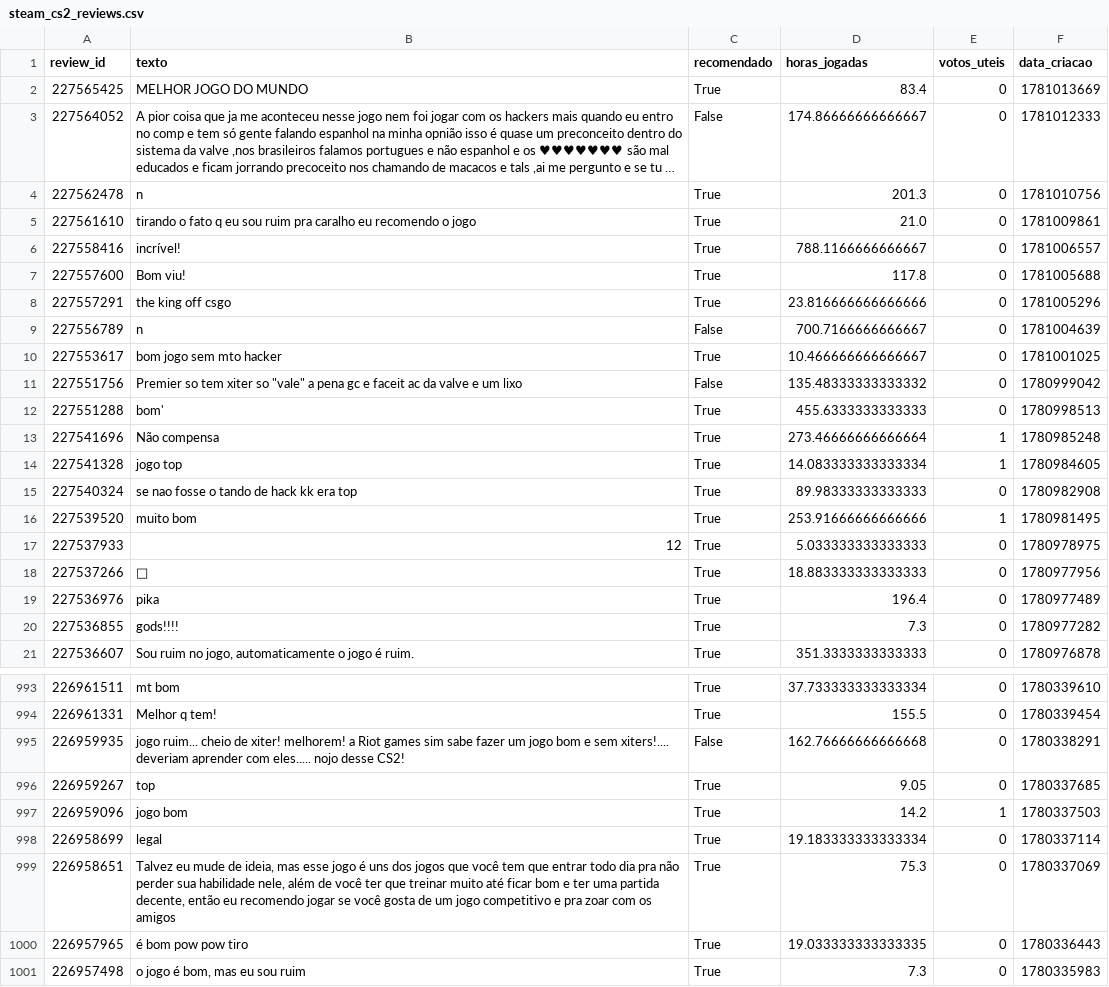
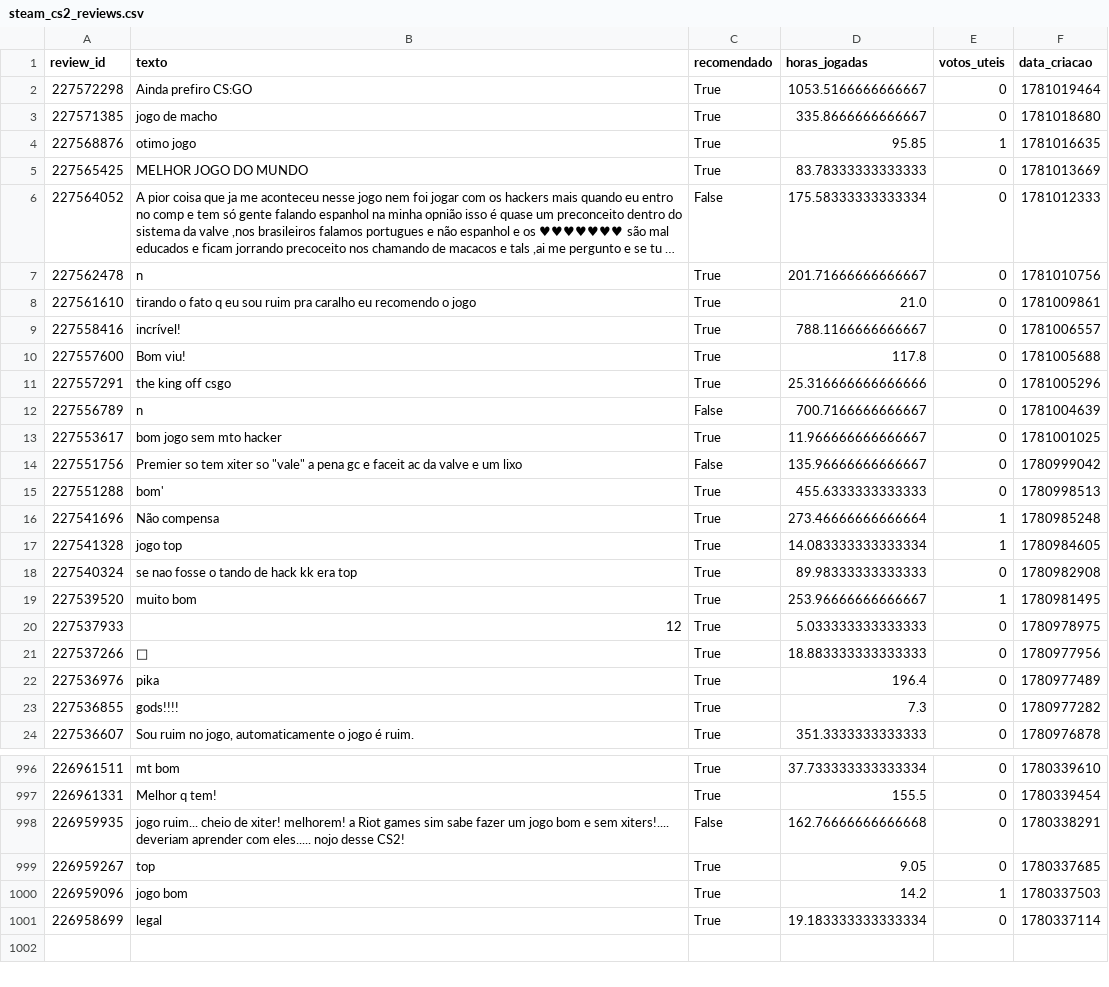
Before and after one commit to SamuelFelipeMendes/CS_reviews_Analysis, a CSV file: data/raw/steam_cs2_reviews.csv, drawn as a sheet; only a part is shown, gaps mark what is left out; long unchanged cells end in …; removed rows and columns are numbered as before the commit, all else as after; the diff covers the shown part only; the diff names each change by its address in the sheet, - before the commit and + after, or states it on an @@ line.

```diff
--- a/data/raw/steam_cs2_reviews.csv
+++ b/data/raw/steam_cs2_reviews.csv
+row 2: 227572298 | Ainda prefiro CS:GO | True | 1053.5166666666667 | 0 | 1781019464
+row 3: 227571385 | jogo de macho | True | 335.8666666666667 | 0 | 1781018680
+row 4: 227568876 | otimo jogo | True | 95.85 | 1 | 1781016635
-D5 (horas_jogadas): 83.4
+D5 (horas_jogadas): 83.78333333333333
-D6 (horas_jogadas): 174.86666666666667
+D6 (horas_jogadas): 175.58333333333334
-D7 (horas_jogadas): 201.3
+D7 (horas_jogadas): 201.71666666666667
-D11 (horas_jogadas): 23.816666666666666
+D11 (horas_jogadas): 25.316666666666666
-D13 (horas_jogadas): 10.466666666666667
+D13 (horas_jogadas): 11.966666666666667
-D14 (horas_jogadas): 135.48333333333332
+D14 (horas_jogadas): 135.96666666666667
-D19 (horas_jogadas): 253.91666666666666
+D19 (horas_jogadas): 253.96666666666667
-row 999: 226958651 | Talvez eu mude de ideia, mas esse jogo é uns dos jogos que você tem que entrar todo dia pra não perder sua habilidade nele, além de você ter que treinar muito até ficar bom e ter uma partida decente, então eu recomendo jogar se você gosta de um jogo competitivo e pra zoar com os amigos | True | 75.3 | 0 | 1780337069
-row 1000: 226957965 | é bom pow pow tiro | True | 19.033333333333335 | 0 | 1780336443
-row 1001: 226957498 | o jogo é bom, mas eu sou ruim | True | 7.3 | 0 | 1780335983
```
Also changed, not shown: 82 edited cells elsewhere in this file, data/processado/steam_cs2_reviews_processado.csv, 4 other files.
